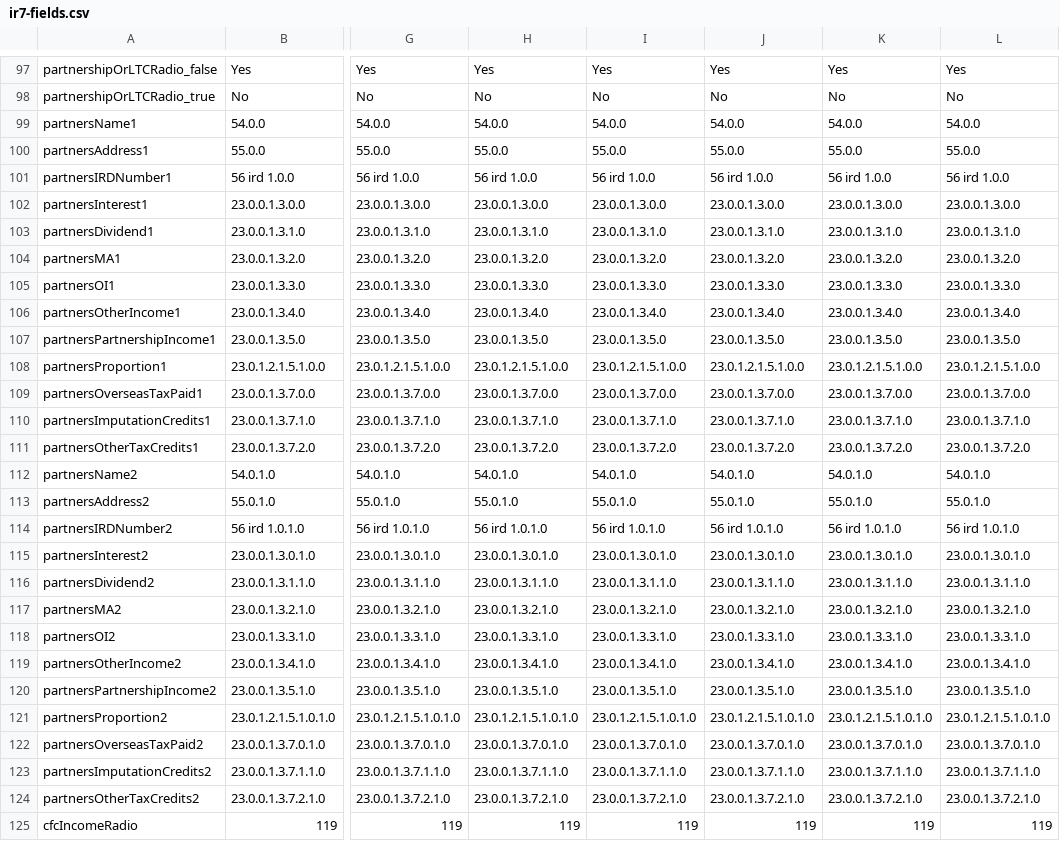
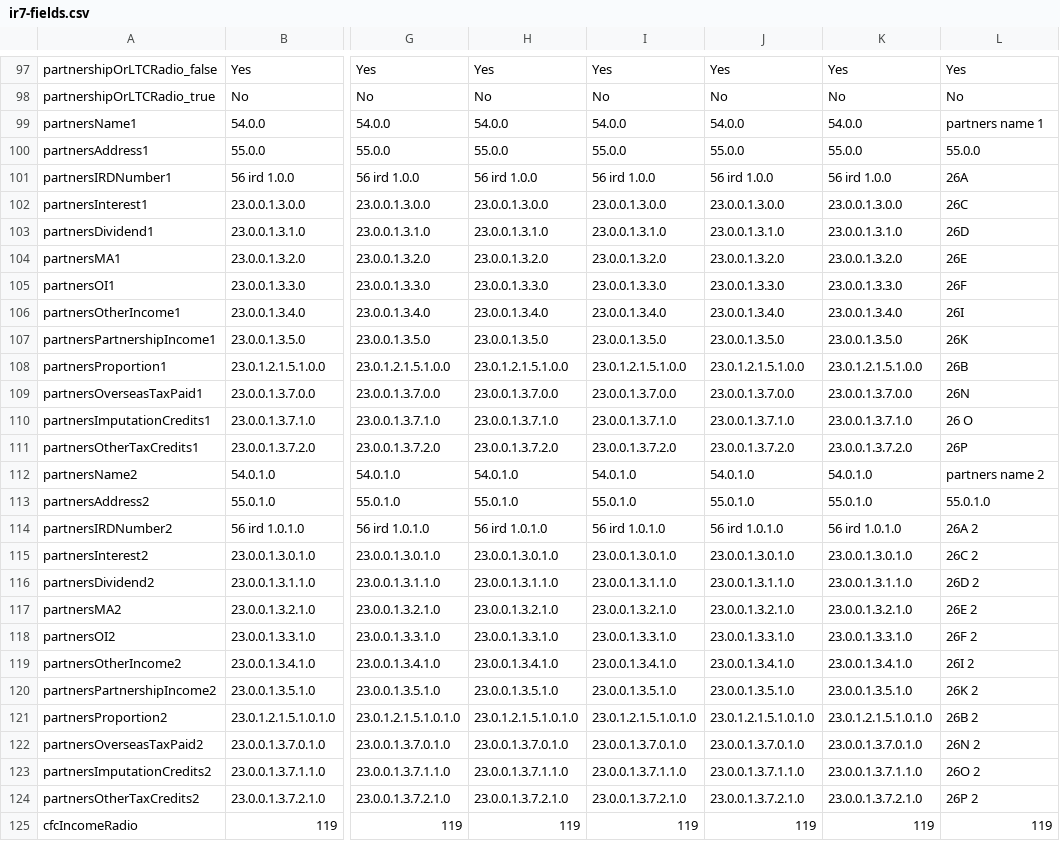
Before and after one commit to taxbeans/taxbeans, a CSV file: taxbeans-forms/src/main/resources/ir7-fields.csv, drawn as a sheet; only a part is shown, gaps mark what is left out; the diff names each change by its address in the sheet, - before the commit and + after, or states it on an @@ line.

```diff
--- a/taxbeans-forms/src/main/resources/ir7-fields.csv
+++ b/taxbeans-forms/src/main/resources/ir7-fields.csv
-L99: 54.0.0
+L99: partners name 1
-L101: 56 ird 1.0.0
+L101: 26A
-L102: 23.0.0.1.3.0.0
+L102: 26C
-L103: 23.0.0.1.3.1.0
+L103: 26D
-L104: 23.0.0.1.3.2.0
+L104: 26E
-L105: 23.0.0.1.3.3.0
+L105: 26F
-L106: 23.0.0.1.3.4.0
+L106: 26I
-L107: 23.0.0.1.3.5.0
+L107: 26K
-L108: 23.0.1.2.1.5.1.0.0
+L108: 26B
-L109: 23.0.0.1.3.7.0.0
+L109: 26N
-L110: 23.0.0.1.3.7.1.0
+L110: 26 O
-L111: 23.0.0.1.3.7.2.0
+L111: 26P
-L112: 54.0.1.0
+L112: partners name 2
-L114: 56 ird 1.0.1.0
+L114: 26A 2
-L115: 23.0.0.1.3.0.1.0
+L115: 26C 2
-L116: 23.0.0.1.3.1.1.0
+L116: 26D 2
-L117: 23.0.0.1.3.2.1.0
+L117: 26E 2
-L118: 23.0.0.1.3.3.1.0
+L118: 26F 2
-L119: 23.0.0.1.3.4.1.0
+L119: 26I 2
-L120: 23.0.0.1.3.5.1.0
+L120: 26K 2
-L121: 23.0.1.2.1.5.1.0.1.0
+L121: 26B 2
-L122: 23.0.0.1.3.7.0.1.0
+L122: 26N 2
-L123: 23.0.0.1.3.7.1.1.0
+L123: 26O 2
-L124: 23.0.0.1.3.7.2.1.0
+L124: 26P 2
```
Also changed, not shown: taxbeans-forms/src/main/resources/ir7p-fields.csv, 7 other files.
